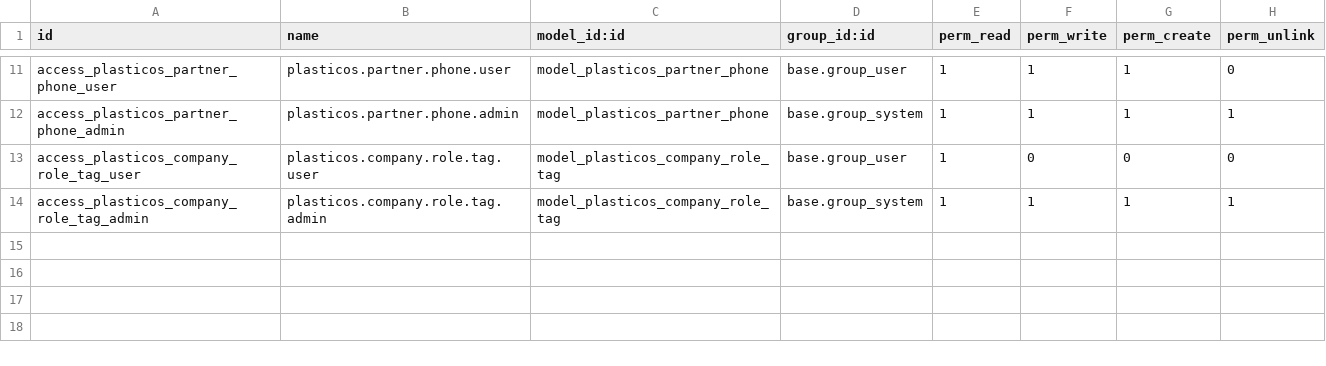
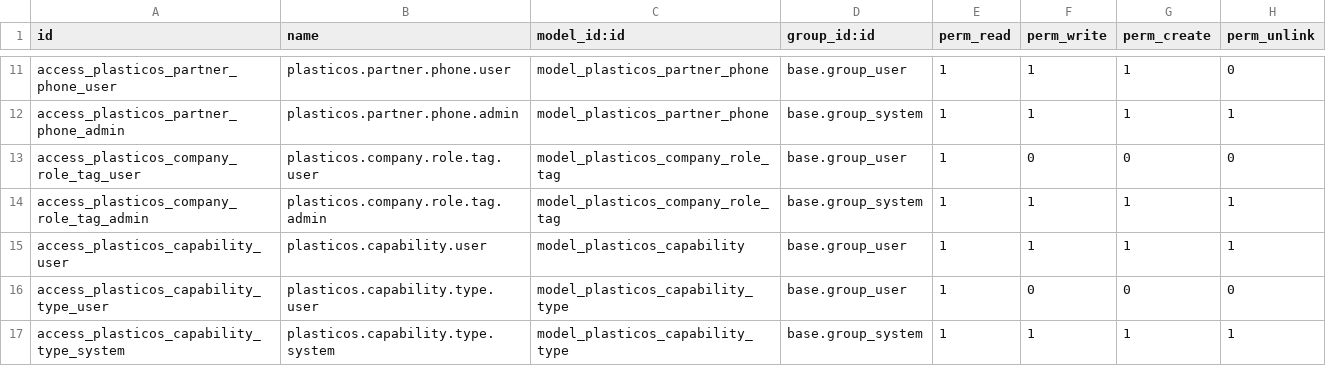
Before and after one commit to cryptoxdog/IB-Odoo_19, a CSV file: plasticos_facility_profile/security/ir.model.access.csv, drawn as a sheet; only a part is shown, gaps mark what is left out.

```diff
--- a/plasticos_facility_profile/security/ir.model.access.csv
+++ b/plasticos_facility_profile/security/ir.model.access.csv
@@ -14 +14,4 @@ access_plasticos_company_role_tag_user,plasticos.company.role.tag.user,model_pla
 access_plasticos_company_role_tag_admin,plasticos.company.role.tag.admin,model_plasticos_company_role_tag,base.group_system,1,1,1,1
+access_plasticos_capability_user,plasticos.capability.user,model_plasticos_capability,base.group_user,1,1,1,1
+access_plasticos_capability_type_user,plasticos.capability.type.user,model_plasticos_capability_type,base.group_user,1,0,0,0
+access_plasticos_capability_type_system,plasticos.capability.type.system,model_plasticos_capability_type,base.group_system,1,1,1,1
```
Also changed, not shown: plasticos_security_base/security/ir.model.access.csv, 13 other files.
